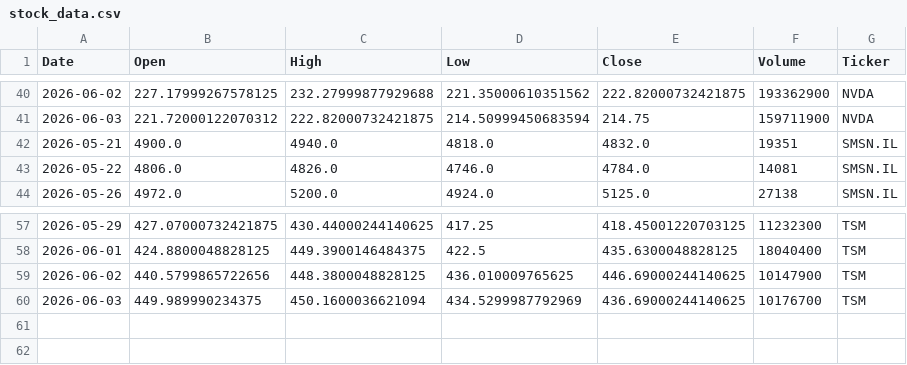
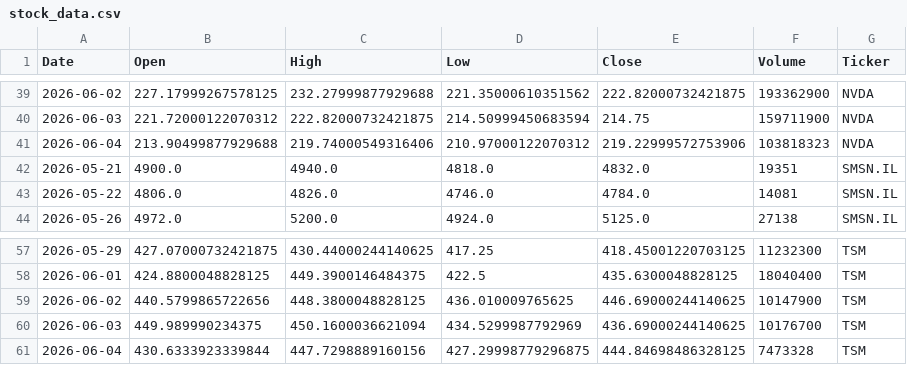
Before and after one commit to Jaedin-Rogers/Automated_Stock_Data_Pipeline, a CSV file: stock_data.csv, drawn as a sheet; only a part is shown, gaps mark what is left out; the diff covers the shown part only.

```diff
--- a/stock_data.csv
+++ b/stock_data.csv
@@ -41,2 +40,3 @@ Date,Open,High,Low,Close,Volume,Ticker
 2026-06-03,221.72000122070312,222.82000732421875,214.50999450683594,214.75,159711900,NVDA
+2026-06-04,213.90499877929688,219.74000549316406,210.97000122070312,219.22999572753906,103818323,NVDA
 2026-05-21,4900.0,4940.0,4818.0,4832.0,19351,SMSN.IL
@@ -60 +60,2 @@ Date,Open,High,Low,Close,Volume,Ticker
 2026-06-03,449.989990234375,450.1600036621094,434.5299987792969,436.69000244140625,10176700,TSM
+2026-06-04,430.6333923339844,447.7298889160156,427.29998779296875,444.84698486328125,7473328,TSM
```
Also changed, not shown: 4 added rows and 5 removed rows elsewhere in this file.
